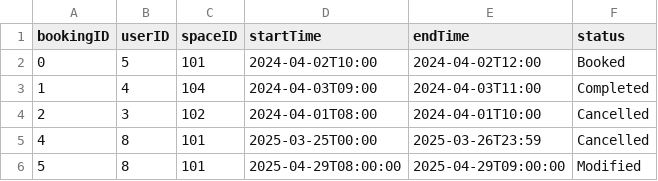
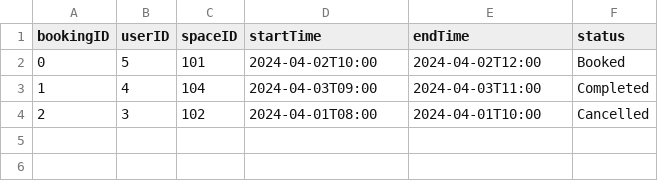
Before and after one commit to KDHIR004/YUparking, a CSV file: src/yuparking/data/bookings.csv, drawn as a sheet; the diff names each change by its address in the sheet, - before the commit and + after, or states it on an @@ line.

```diff
--- a/src/yuparking/data/bookings.csv
+++ b/src/yuparking/data/bookings.csv
-row 5: 4 | 8 | 101 | 2025-03-25T00:00 | 2025-03-26T23:59 | Cancelled
-row 6: 5 | 8 | 101 | 2025-04-29T08:00:00 | 2025-04-29T09:00:00 | Modified
```
Also changed, not shown: src/yuparking/data/users.csv, 5 other files.
